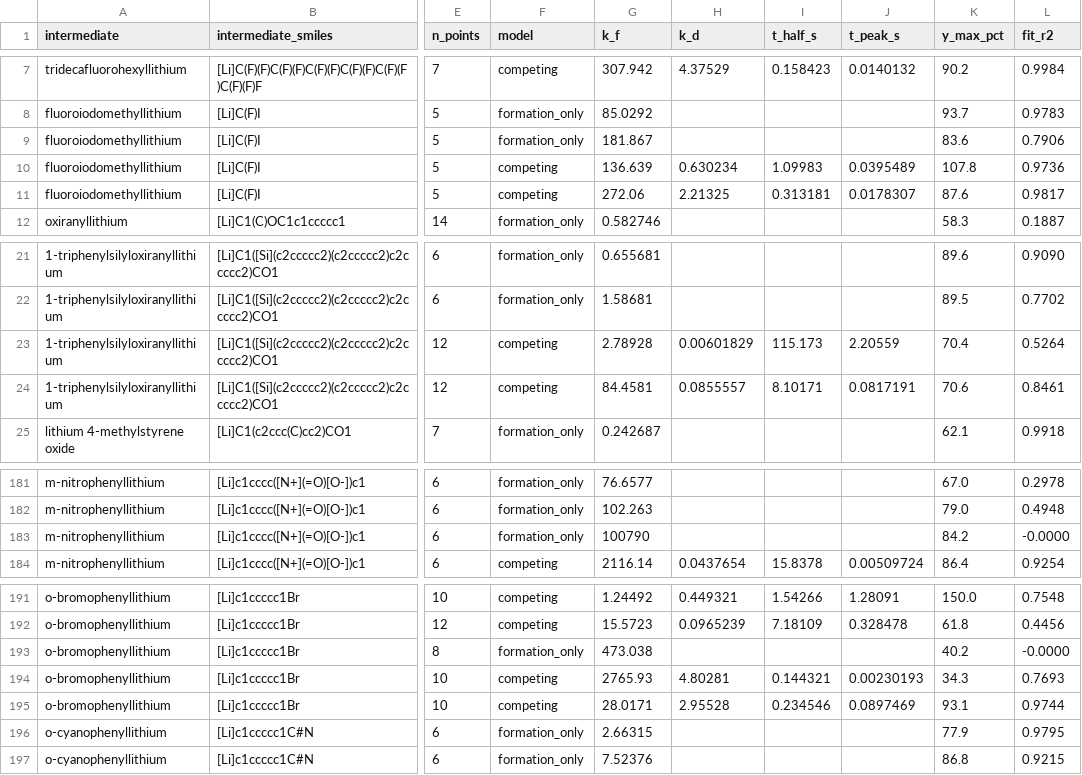
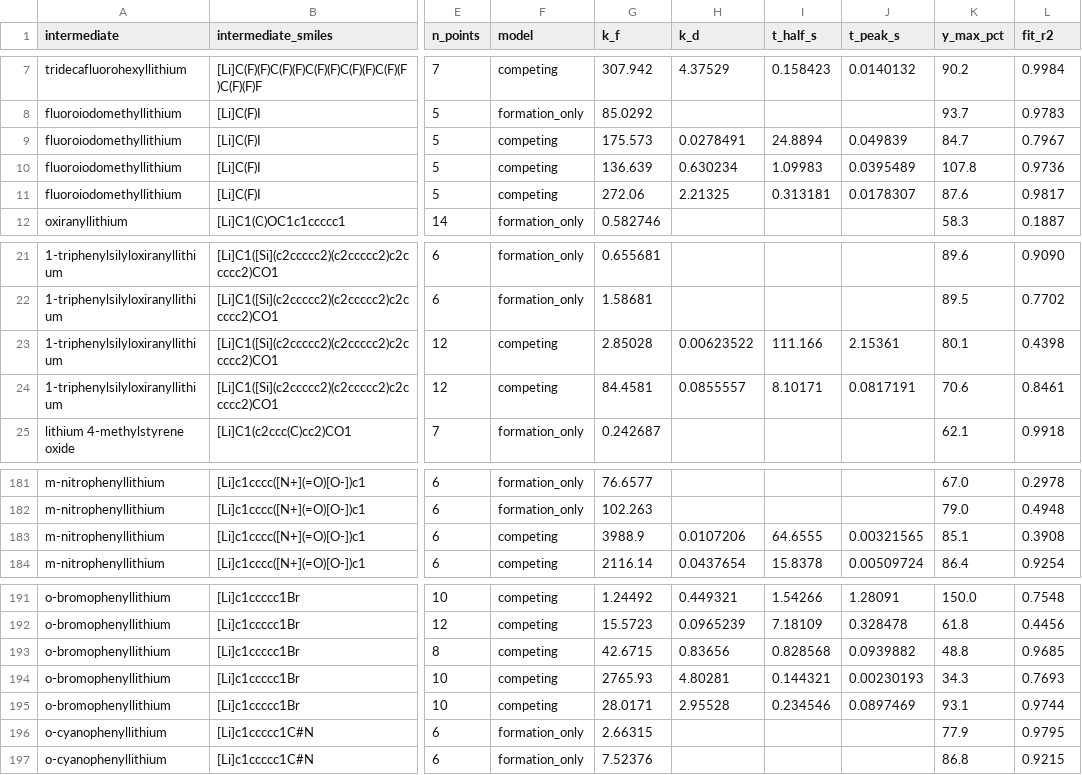
Before and after one commit to wzjeh/FlowFigTabMiner, a CSV file: data/ml_lifetime/phase_a_halflives.csv, drawn as a sheet; only a part is shown, gaps mark what is left out; the diff names each change by its address in the sheet, - before the commit and + after, or states it on an @@ line.

```diff
--- a/data/ml_lifetime/phase_a_halflives.csv
+++ b/data/ml_lifetime/phase_a_halflives.csv
-F9 (model): formation_only
+F9 (model): competing
-G9 (k_f): 181.867
+G9 (k_f): 175.573
-H9 (k_d): (empty)
+H9 (k_d): 0.0278491
-I9 (t_half_s): (empty)
+I9 (t_half_s): 24.8894
-J9 (t_peak_s): (empty)
+J9 (t_peak_s): 0.049839
-K9 (y_max_pct): 83.6
+K9 (y_max_pct): 84.7
-L9 (fit_r2): 0.7906
+L9 (fit_r2): 0.7967
-G23 (k_f): 2.78928
+G23 (k_f): 2.85028
-H23 (k_d): 0.00601829
+H23 (k_d): 0.00623522
-I23 (t_half_s): 115.173
+I23 (t_half_s): 111.166
-J23 (t_peak_s): 2.20559
+J23 (t_peak_s): 2.15361
-K23 (y_max_pct): 70.4
+K23 (y_max_pct): 80.1
-L23 (fit_r2): 0.5264
+L23 (fit_r2): 0.4398
-F183 (model): formation_only
+F183 (model): competing
-G183 (k_f): 100790
+G183 (k_f): 3988.9
-H183 (k_d): (empty)
+H183 (k_d): 0.0107206
-I183 (t_half_s): (empty)
+I183 (t_half_s): 64.6555
-J183 (t_peak_s): (empty)
+J183 (t_peak_s): 0.00321565
-K183 (y_max_pct): 84.2
+K183 (y_max_pct): 85.1
-L183 (fit_r2): -0.0000
+L183 (fit_r2): 0.3908
-F193 (model): formation_only
+F193 (model): competing
-G193 (k_f): 473.038
+G193 (k_f): 42.6715
-H193 (k_d): (empty)
+H193 (k_d): 0.83656
-I193 (t_half_s): (empty)
+I193 (t_half_s): 0.828568
-J193 (t_peak_s): (empty)
+J193 (t_peak_s): 0.0939882
-K193 (y_max_pct): 40.2
+K193 (y_max_pct): 48.8
-L193 (fit_r2): -0.0000
+L193 (fit_r2): 0.9685
```
Also changed, not shown: data/ml_lifetime/phase_b_arrhenius.csv, 5 other files.
